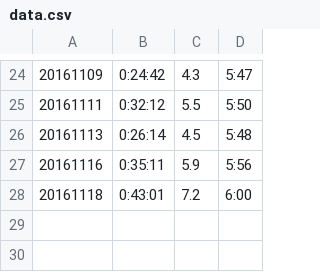
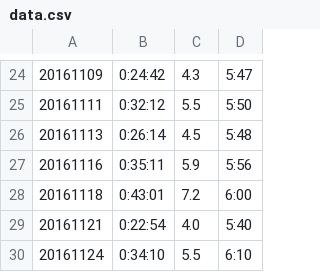
Before and after one commit to Mahaayuga/Running, a CSV file: db/data.csv, drawn as a sheet; only a part is shown, gaps mark what is left out.

Commit message:
màj data

```diff
--- a/db/data.csv
+++ b/db/data.csv
@@ -28 +28,3 @@
 20161118,0:43:01,7.2,6:00
+20161121,0:22:54,4.0,5:40
+20161124,0:34:10,5.5,6:10
```
